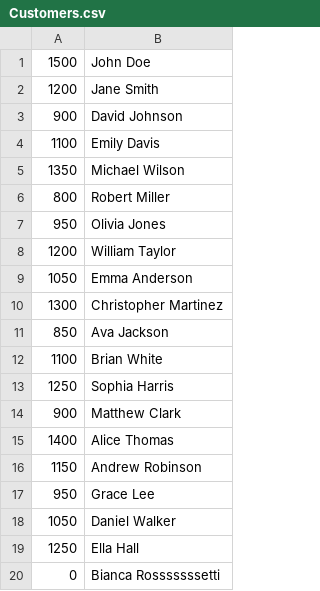
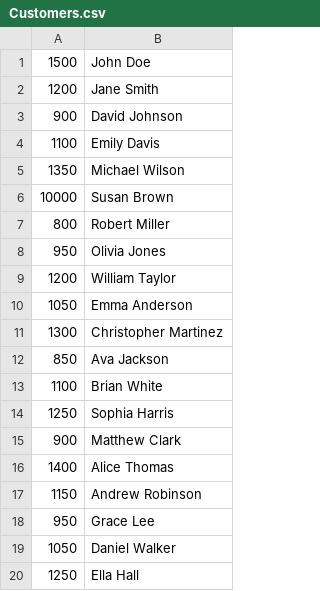
Before and after one commit to Amylyn08/MovieRentalSystem, a CSV file: finalproject2023/src/CSVdata/Customers.csv, drawn as a sheet; removed rows and columns are numbered as before the commit, all else as after; the diff names each change by its address in the sheet, - before the commit and + after, or states it on an @@ line.

```diff
--- a/finalproject2023/src/CSVdata/Customers.csv
+++ b/finalproject2023/src/CSVdata/Customers.csv
+row 6: 10000 | Susan Brown
-row 20: 0 | Bianca Rosssssssetti
```
Also changed, not shown: finalproject2023/src/CSVdata/Movies.csv, 2 other files.
